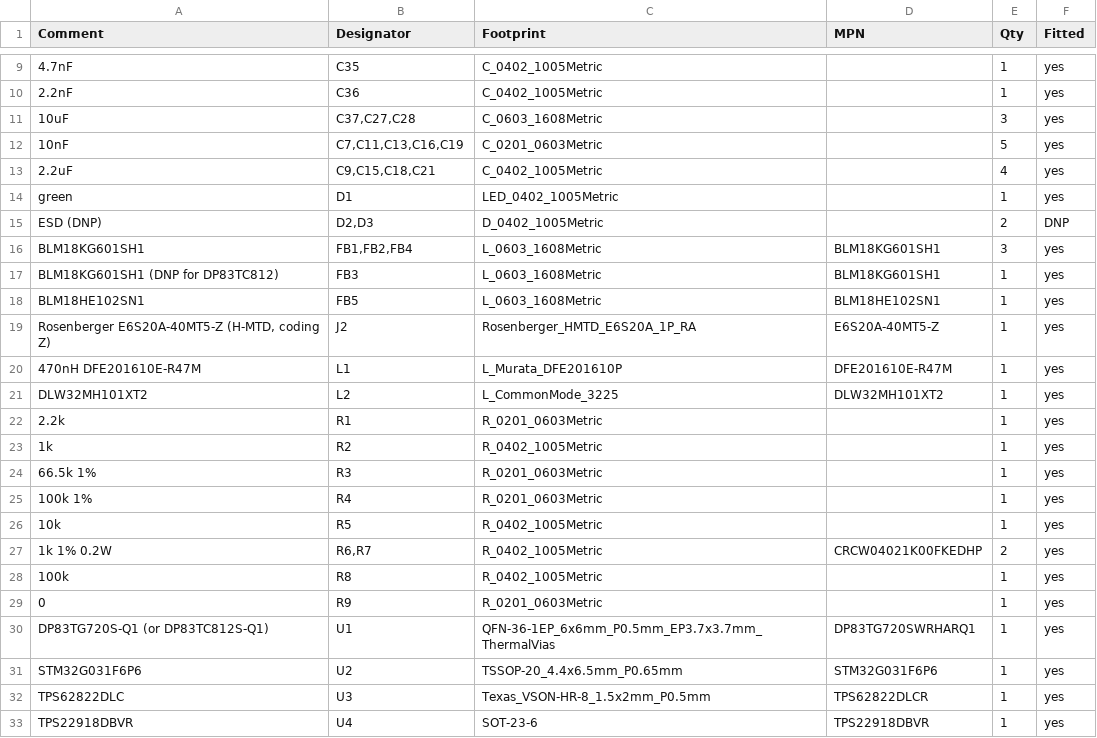
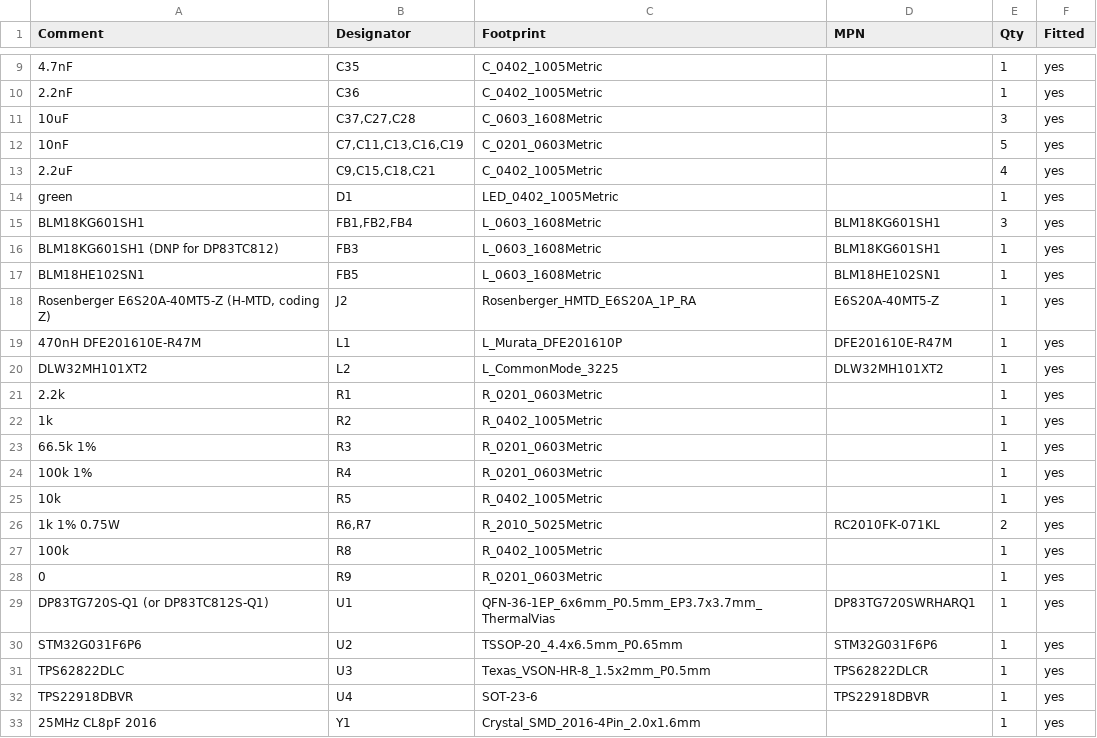
Before and after one commit to hwkim3330/sfp-auto-ethernet, a CSV file: hw/t1/fab/t1-bom.csv, drawn as a sheet; only a part is shown, gaps mark what is left out; the shorter side is filled out with more unchanged rows.

```diff
--- a/hw/t1/fab/t1-bom.csv
+++ b/hw/t1/fab/t1-bom.csv
@@ -14,3 +14,2 @@ Comment,Designator,Footprint,MPN,Qty,Fitted
 green,D1,LED_0402_1005Metric,,1,yes
-ESD (DNP),"D2,D3",D_0402_1005Metric,,2,DNP
 BLM18KG601SH1,"FB1,FB2,FB4",L_0603_1608Metric,BLM18KG601SH1,3,yes
@@ -26,3 +25,3 @@ DLW32MH101XT2,L2,L_CommonMode_3225,DLW32MH101XT2,1,yes
 10k,R5,R_0402_1005Metric,,1,yes
-1k 1% 0.2W,"R6,R7",R_0402_1005Metric,CRCW04021K00FKEDHP,2,yes
+1k 1% 0.75W,"R6,R7",R_2010_5025Metric,RC2010FK-071KL,2,yes
 100k,R8,R_0402_1005Metric,,1,yes
```
Also changed, not shown: hw/t1/fab/t1-cpl.csv, hw/t1/jlc/bom-tc812.csv, 28 other files.
